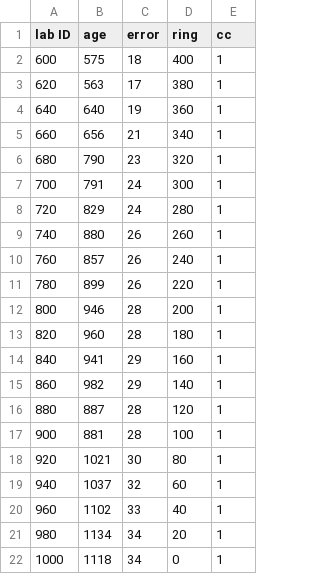
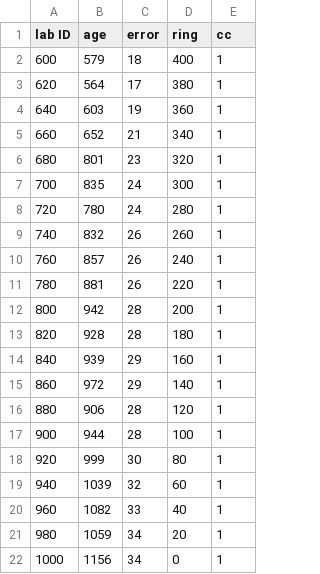
Before and after one commit to Maarten14C/coffee, a CSV file: vignettes/trees/mytree/mytree.csv, drawn as a sheet.

```diff
--- a/vignettes/trees/mytree/mytree.csv
+++ b/vignettes/trees/mytree/mytree.csv
@@ -1,22 +1,22 @@
 lab ID,age,error,ring,cc
-600,575,18,400,1
-620,563,17,380,1
-640,640,19,360,1
-660,656,21,340,1
-680,790,23,320,1
-700,791,24,300,1
-720,829,24,280,1
-740,880,26,260,1
+600,579,18,400,1
+620,564,17,380,1
+640,603,19,360,1
+660,652,21,340,1
+680,801,23,320,1
+700,835,24,300,1
+720,780,24,280,1
+740,832,26,260,1
 760,857,26,240,1
-780,899,26,220,1
-800,946,28,200,1
-820,960,28,180,1
-840,941,29,160,1
-860,982,29,140,1
-880,887,28,120,1
-900,881,28,100,1
-920,1021,30,80,1
-940,1037,32,60,1
-960,1102,33,40,1
-980,1134,34,20,1
-1000,1118,34,0,1
+780,881,26,220,1
+800,942,28,200,1
+820,928,28,180,1
+840,939,29,160,1
+860,972,29,140,1
+880,906,28,120,1
+900,944,28,100,1
+920,999,30,80,1
+940,1039,32,60,1
+960,1082,33,40,1
+980,1059,34,20,1
+1000,1156,34,0,1
```
Also changed, not shown: 22 other files.
